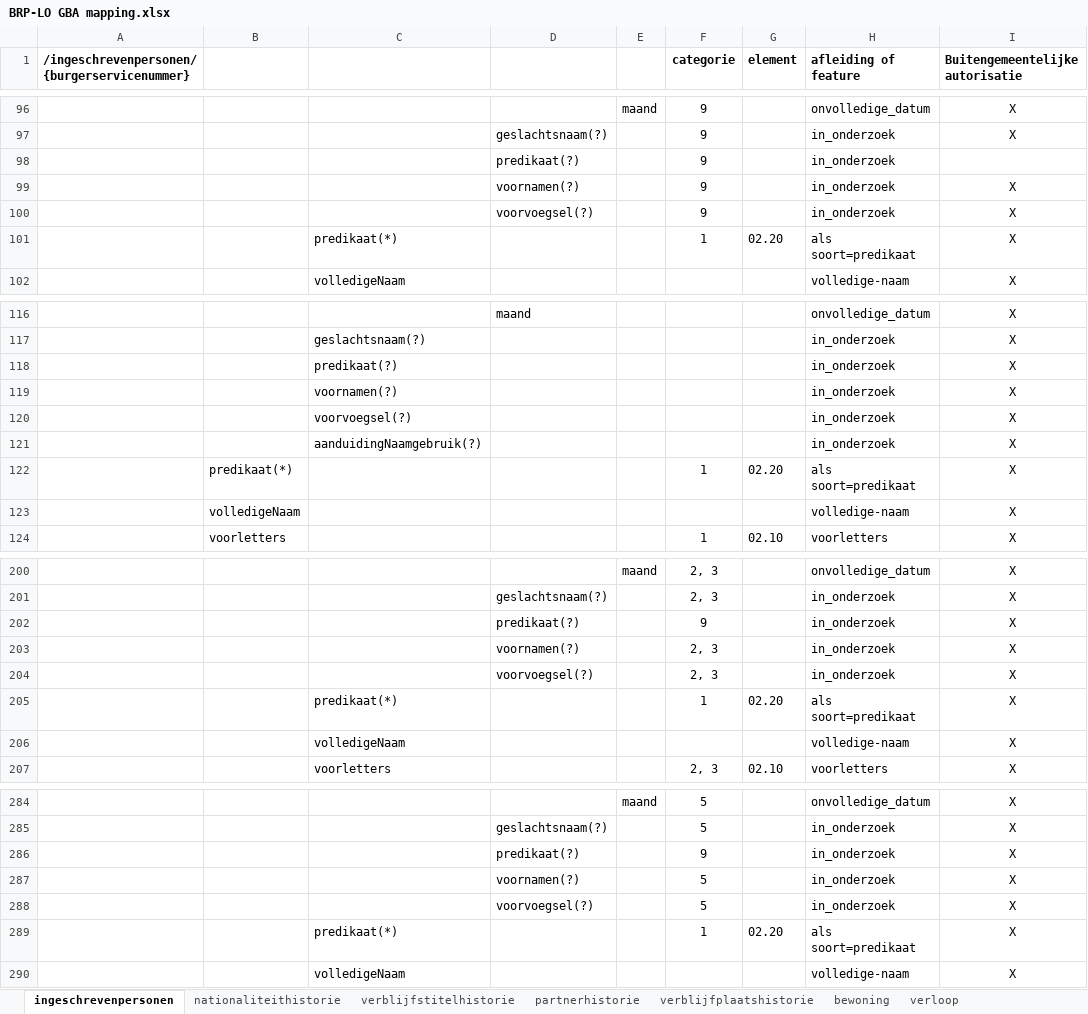
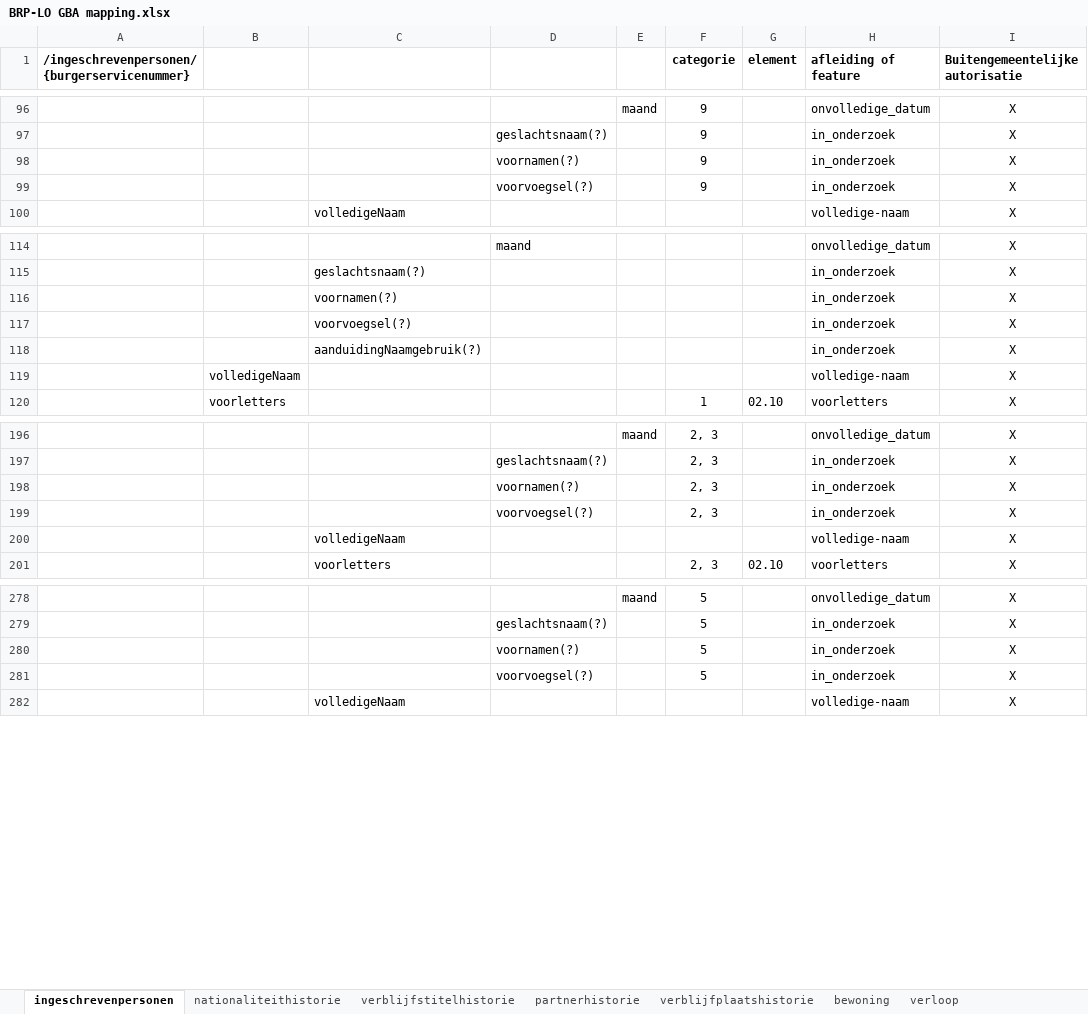
Before and after one commit to BRP-API/Haal-Centraal-BRP-bevragen, an Excel workbook: docs/BRP-LO GBA mapping.xlsx, sheet ingeschrevenpersonen, drawn as a sheet; only a part is shown, gaps mark what is left out; values as stored, in another font and other column widths than the file's, no borders; the diff covers the shown part only; the diff names each change by its address in the sheet, - before the commit and + after, or states it on an @@ line.

Commit message:
correctie mapping op adellijkeTitelPredikaat

```diff
--- a/docs/BRP-LO GBA mapping.xlsx (sheet ingeschrevenpersonen)
+++ b/docs/BRP-LO GBA mapping.xlsx (sheet ingeschrevenpersonen)
-row 98:  |  |  | predikaat(?) |  | 9 |  | in_onderzoek
-row 101:  |  | predikaat(*) |  |  | 1 | 02.20 | als soort=predikaat | X
-row 118:  |  | predikaat(?) |  |  |  |  | in_onderzoek | X
-row 122:  | predikaat(*) |  |  |  | 1 | 02.20 | als soort=predikaat | X
-row 202:  |  |  | predikaat(?) |  | 9 |  | in_onderzoek | X
-row 205:  |  | predikaat(*) |  |  | 1 | 02.20 | als soort=predikaat | X
-row 286:  |  |  | predikaat(?) |  | 9 |  | in_onderzoek | X
-row 289:  |  | predikaat(*) |  |  | 1 | 02.20 | als soort=predikaat | X
```
Also changed, not shown: 12 edited cells elsewhere in this sheet.
